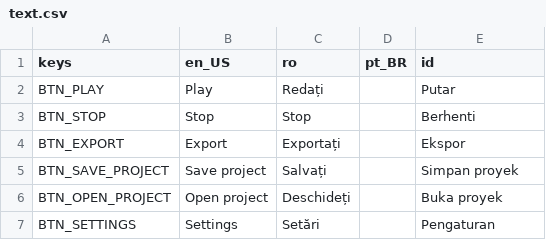
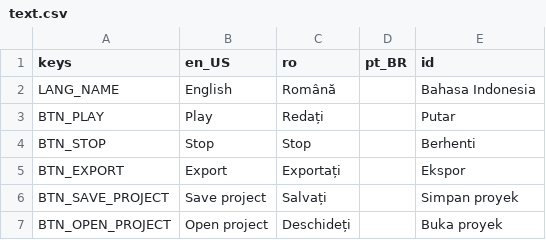
Before and after one commit to pattlebass/Music-DJ, a CSV file: languages/text.csv, drawn as a sheet; only a part is shown; the shorter side is filled out with more unchanged rows; the diff names each change by its address in the sheet, - before the commit and + after, or states it on an @@ line.

Commit message:
Add LANG_NAME

```diff
--- a/languages/text.csv
+++ b/languages/text.csv
+row 2: LANG_NAME | English | Română |  | Bahasa Indonesia
```
